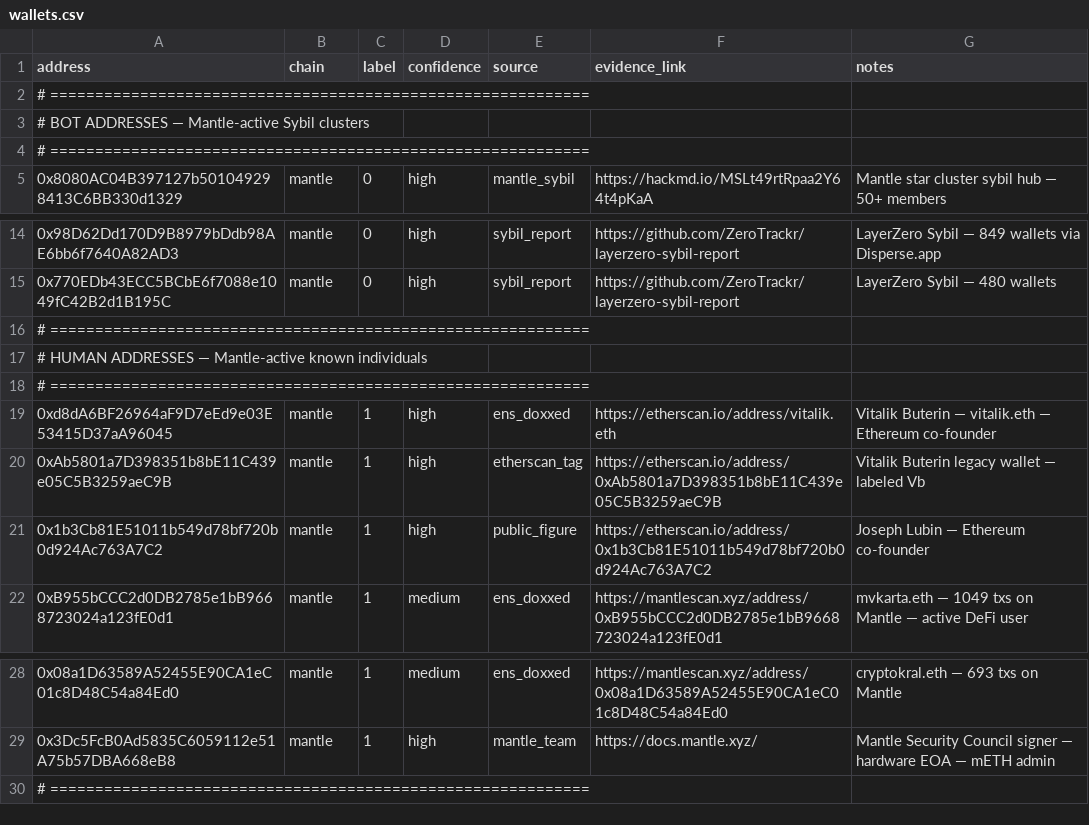
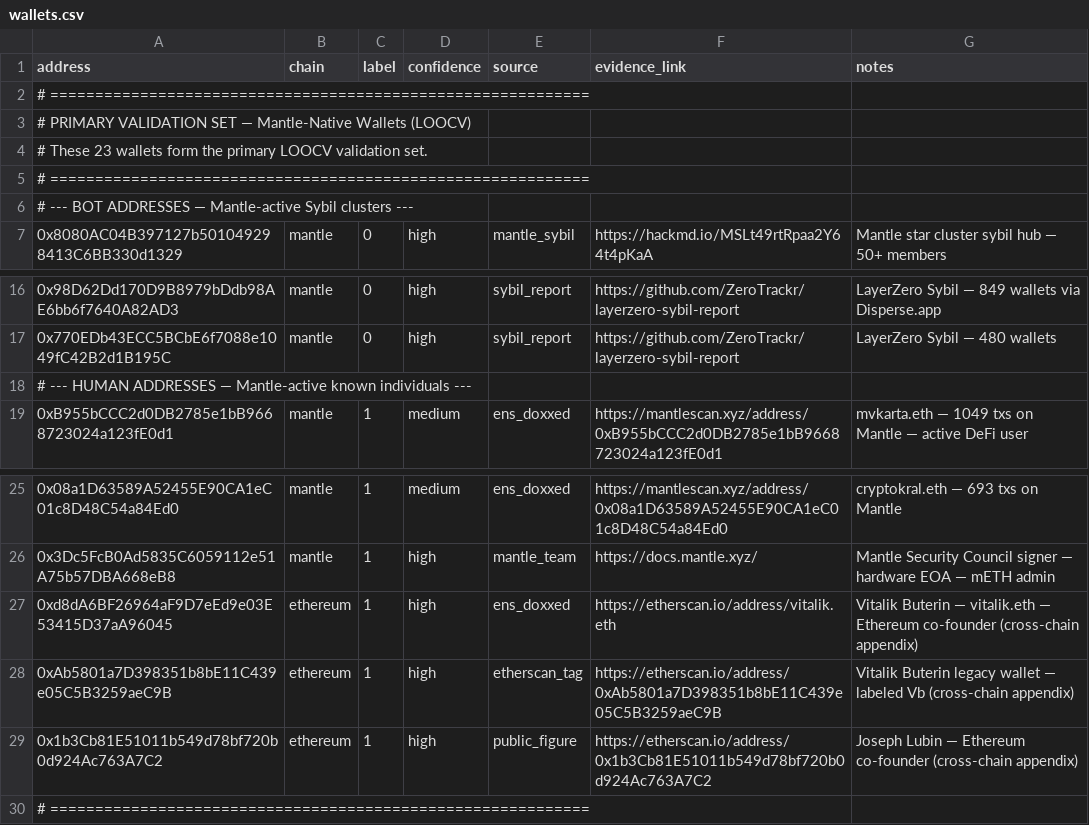
Before and after one commit to louji2308/turing-protocol, a CSV file: validation/wallets.csv, drawn as a sheet; only a part is shown, gaps mark what is left out; removed rows and columns are numbered as before the commit, all else as after; the diff names each change by its address in the sheet, - before the commit and + after, or states it on an @@ line.

```diff
--- a/validation/wallets.csv
+++ b/validation/wallets.csv
-A3 (address): # BOT ADDRESSES — Mantle-active Sybil clusters
+A3 (address): # PRIMARY VALIDATION SET — Mantle-Native Wallets (LOOCV)
+row 4: # These 23 wallets form the primary LOOCV validation set.
+row 6: # --- BOT ADDRESSES — Mantle-active Sybil clusters ---
-A18 (address): # ============================================================
+A18 (address): # --- HUMAN ADDRESSES — Mantle-active known individuals ---
-row 17: # HUMAN ADDRESSES — Mantle-active known individuals
-row 18: # ============================================================
-row 19: 0xd8dA6BF26964aF9D7eEd9e03E53415D37aA96045 | mantle | 1 | high | ens_doxxed | https://etherscan.io/address/vitalik.eth | Vitalik Buterin — vitalik.eth — Ethereum co-founder
-row 20: 0xAb5801a7D398351b8bE11C439e05C5B3259aeC9B | mantle | 1 | high | etherscan_tag | https://etherscan.io/address/0xAb5801a7D398351b8bE11C439e05C5B3259aeC9B | Vitalik Buterin legacy wallet — labeled Vb
-row 21: 0x1b3Cb81E51011b549d78bf720b0d924Ac763A7C2 | mantle | 1 | high | public_figure | https://etherscan.io/address/0x1b3Cb81E51011b549d78bf720b0d924Ac763A7C2 | Joseph Lubin — Ethereum co-founder
+row 27: 0xd8dA6BF26964aF9D7eEd9e03E53415D37aA96045 | ethereum | 1 | high | ens_doxxed | https://etherscan.io/address/vitalik.eth | Vitalik Buterin — vitalik.eth — Ethereum co-founder (cross-chain appendix)
+row 28: 0xAb5801a7D398351b8bE11C439e05C5B3259aeC9B | ethereum | 1 | high | etherscan_tag | https://etherscan.io/address/0xAb5801a7D398351b8bE11C439e05C5B3259aeC9B | Vitalik Buterin legacy wallet — labeled Vb (cross-chain appendix)
+row 29: 0x1b3Cb81E51011b549d78bf720b0d924Ac763A7C2 | ethereum | 1 | high | public_figure | https://etherscan.io/address/0x1b3Cb81E51011b549d78bf720b0d924Ac763A7C2 | Joseph Lubin — Ethereum co-founder (cross-chain appendix)
```
Also changed, not shown: 40 other files.
